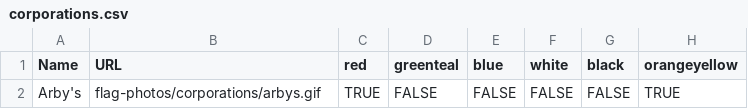
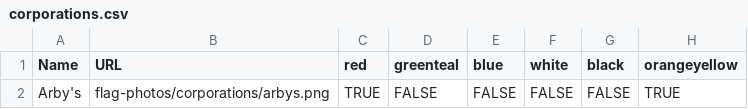
Before and after one commit to IonImpulse/flag-finder, a CSV file: data/corporations.csv, drawn as a sheet; only a part is shown; the diff names each change by its address in the sheet, - before the commit and + after, or states it on an @@ line.

Commit message:
upscaled arbys flag

```diff
--- a/data/corporations.csv
+++ b/data/corporations.csv
-B2 (URL): flag-photos/corporations/arbys.gif
+B2 (URL): flag-photos/corporations/arbys.png
```
Also changed, not shown: 2 other files.
